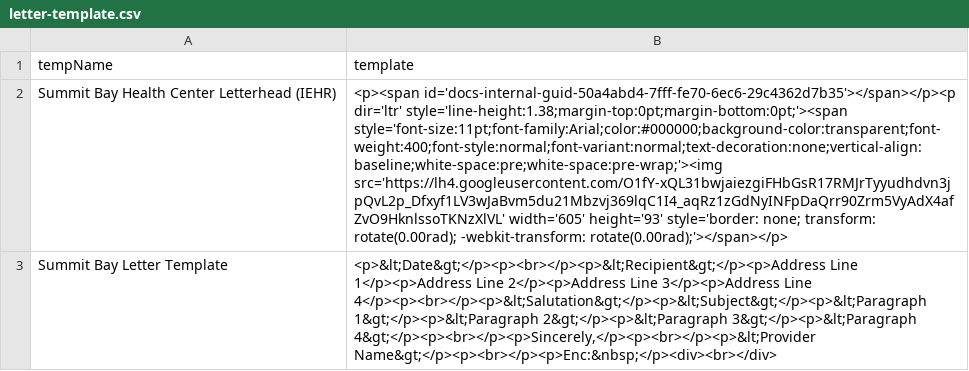
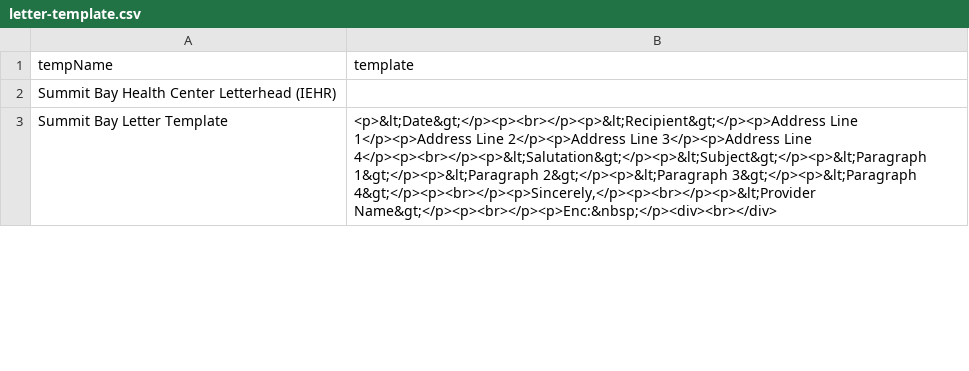
Before and after one commit to ChandanaRDeshmukh96/EHR, a CSV file: CSV/IEHR/letter-template.csv, drawn as a sheet; only a part is shown; the diff covers the shown part only; the diff names each change by its address in the sheet, - before the commit and + after, or states it on an @@ line.

```diff
--- a/CSV/IEHR/letter-template.csv
+++ b/CSV/IEHR/letter-template.csv
-B2 (template): <p><span id='docs-internal-guid-50a4abd4-7fff-fe70-6ec6-29c4362d7b35'></span></p><p dir='ltr' style='line-height:1.38;margin-top:0pt;margin-bottom:0pt;'><span style='font-size:11pt;font-family:Arial;color:#000000;background-color:transparent;font-weight:400;font-style:normal;font-variant:normal;text-decoration:none;vertical-align:baseline;white-space:pre;white-space:pre-wrap;'><img src='https://lh4.googleusercontent.com/O1fY-xQL31bwjaiezgiFHbGsR17RMJrTyyudhdvn3jpQvL2p_Dfxyf1LV3wJaBvm5du21Mbzvj369lqC1I4_aqRz1zGdNyINFpDaQrr90Zrm5VyAdX4afZvO9HknlssoTKNzXlVL' width='605' height='93' style='border: none; transform: rotate(0.00rad); -webkit-transform: rotate(0.00rad);'></span></p>
+B2 (template): (empty)
```
Also changed, not shown: 2 edited cells elsewhere in this file, CSV/IEHR/block-time.csv, CSV/IEHR/cpt-codes.csv, 20 other files.
